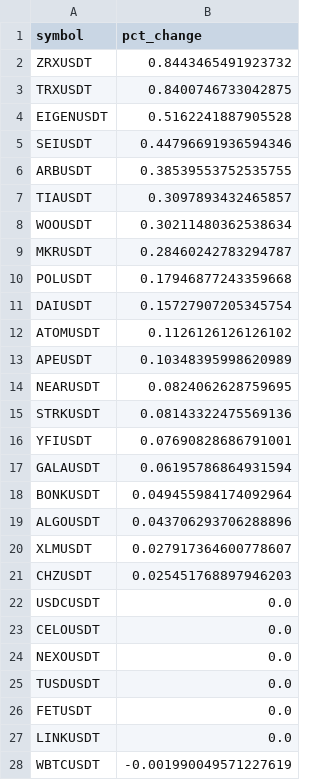
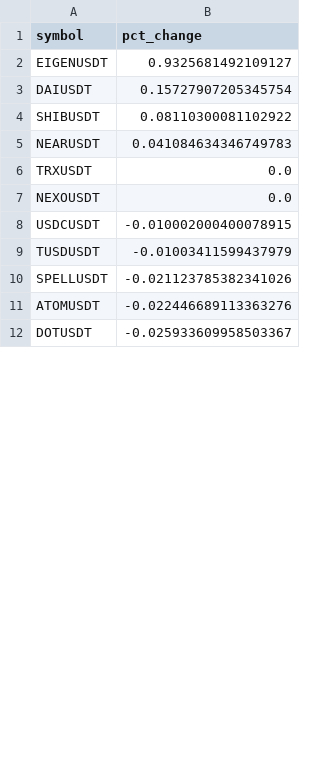
Before and after one commit to shirish201/crypto_high_volatility, a CSV file: top_df.csv, drawn as a sheet; only a part is shown; the diff covers the shown part only.

```diff
--- a/top_df.csv
+++ b/top_df.csv
@@ -1,28 +1,12 @@
 symbol,pct_change
-ZRXUSDT,0.8443465491923732
-TRXUSDT,0.8400746733042875
-EIGENUSDT,0.5162241887905528
-SEIUSDT,0.44796691936594346
-ARBUSDT,0.38539553752535755
-TIAUSDT,0.3097893432465857
-WOOUSDT,0.30211480362538634
-MKRUSDT,0.28460242783294787
-POLUSDT,0.17946877243359668
+EIGENUSDT,0.9325681492109127
 DAIUSDT,0.15727907205345754
-ATOMUSDT,0.1126126126126102
-APEUSDT,0.10348395998620989
-NEARUSDT,0.0824062628759695
-STRKUSDT,0.08143322475569136
-YFIUSDT,0.07690828686791001
-GALAUSDT,0.06195786864931594
-BONKUSDT,0.049455984174092964
-ALGOUSDT,0.043706293706288896
-XLMUSDT,0.027917364600778607
-CHZUSDT,0.025451768897946203
-USDCUSDT,0.0
-CELOUSDT,0.0
+SHIBUSDT,0.08110300081102922
+NEARUSDT,0.041084634346749783
+TRXUSDT,0.0
 NEXOUSDT,0.0
-TUSDUSDT,0.0
-FETUSDT,0.0
-LINKUSDT,0.0
-WBTCUSDT,-0.001990049571227619
+USDCUSDT,-0.010002000400078915
+TUSDUSDT,-0.01003411599437979
+SPELLUSDT,-0.021123785382341026
+ATOMUSDT,-0.022446689113363276
+DOTUSDT,-0.025933609958503367
```
Also changed, not shown: 34 added rows, 18 removed rows and 8 edited cells elsewhere in this file.
